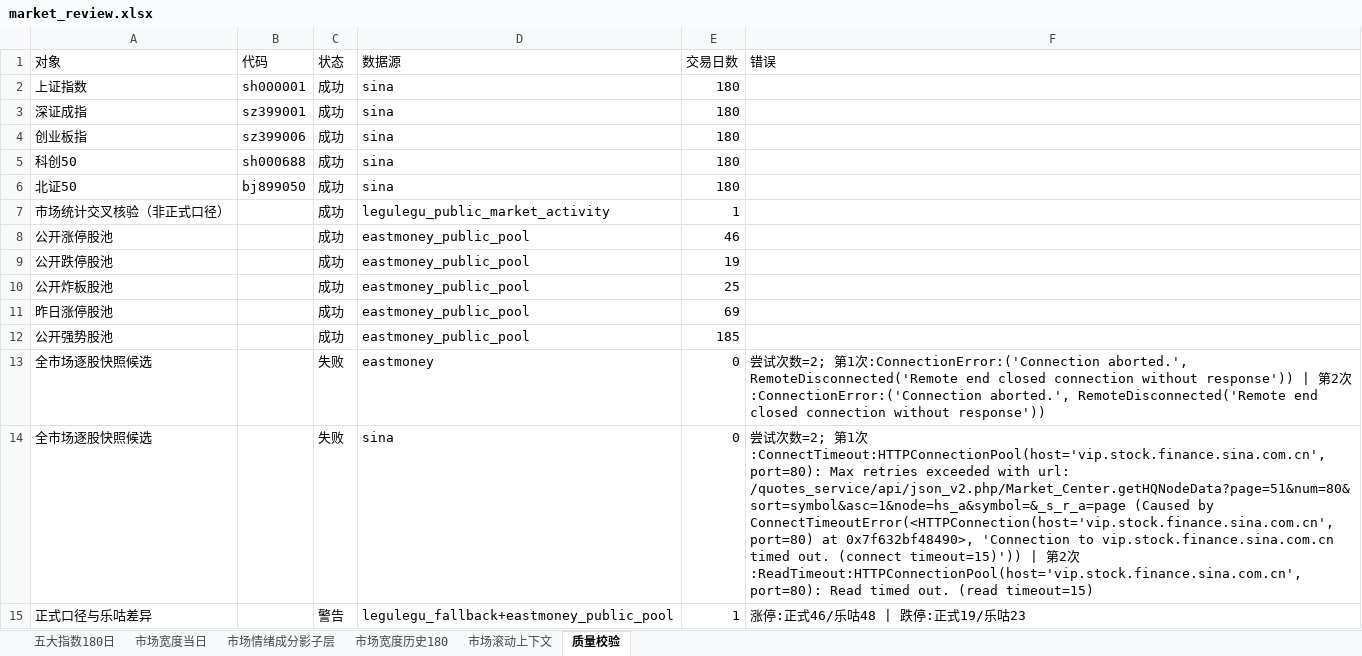
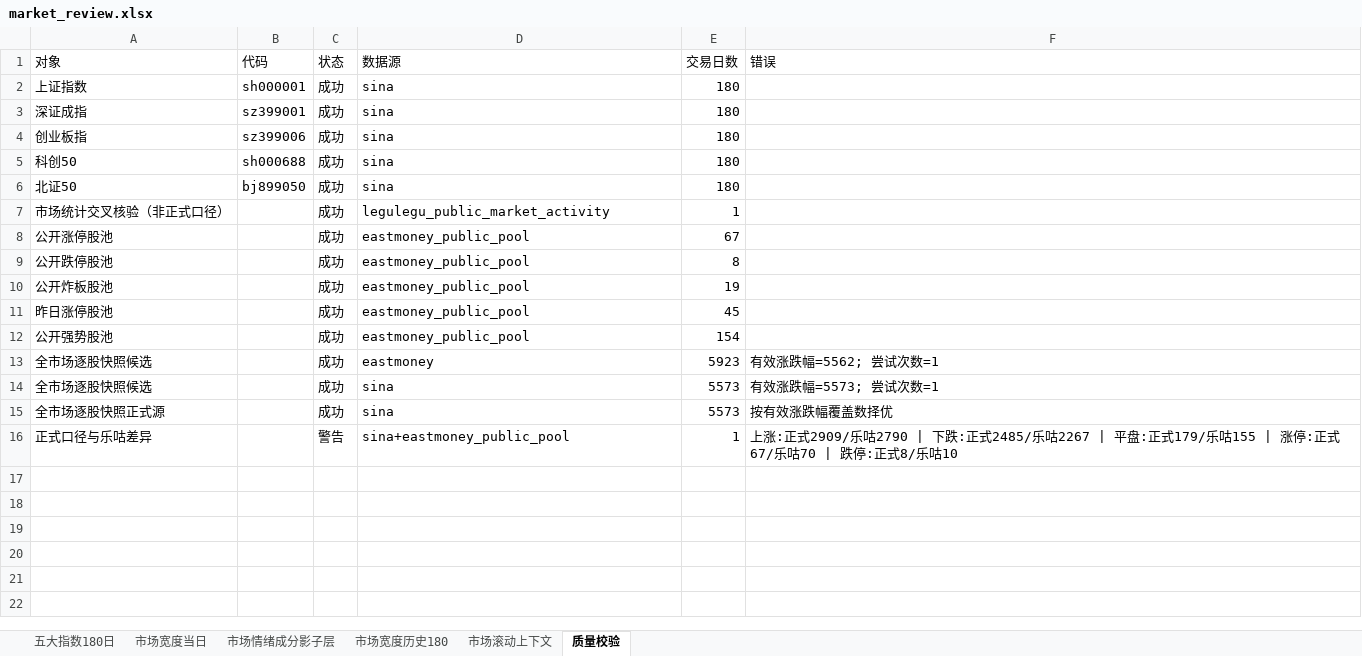
Before and after one commit to CyberAI2026/-akshare-mobile, an Excel workbook: v5_data/latest/market_review.xlsx, sheet 质量校验, drawn as a sheet; values as stored, in another font and other column widths than the file's, no borders; addresses are those after the commit; the diff names each change by its address in the sheet, - before the commit and + after, or states it on an @@ line.

```diff
--- a/v5_data/latest/market_review.xlsx (sheet 质量校验)
+++ b/v5_data/latest/market_review.xlsx (sheet 质量校验)
-E8 (交易日数): 46
+E8 (交易日数): 67
-E9 (交易日数): 19
+E9 (交易日数): 8
-E10 (交易日数): 25
+E10 (交易日数): 19
-E11 (交易日数): 69
+E11 (交易日数): 45
-E12 (交易日数): 185
+E12 (交易日数): 154
-C13:C14 (状态): 失败
+C13:C14 (状态): 成功
-E13 (交易日数): 0
+E13 (交易日数): 5923
-F13 (错误): 尝试次数=2; 第1次:ConnectionError:('Connection aborted.', RemoteDisconnected('Remote end closed connection without response')) | 第2次:ConnectionError:('Connection aborted.', RemoteDisconnected('Remote end closed connection without response'))
+F13 (错误): 有效涨跌幅=5562; 尝试次数=1
-E14 (交易日数): 0
+E14 (交易日数): 5573
-F14 (错误): 尝试次数=2; 第1次:ConnectTimeout:HTTPConnectionPool(host='vip.stock.finance.sina.com.cn', port=80): Max retries exceeded with url: /quotes_service/api/json_v2.php/Market_Center.getHQNodeData?page=51&num=80&sort=symbol&asc=1&node=hs_a&symbol=&_s_r_a=page (Caused by ConnectTimeoutError(<HTTPConnection(host='vip.stock.finance.sina.com.cn', port=80) at 0x7f632bf48490>, 'Connection to vip.stock.finance.sina.com.cn timed out. (connect timeout=15)')) | 第2次:ReadTimeout:HTTPConnectionPool(host='vip.stock.finance.sina.com.cn', port=80): Read timed out. (read timeout=15)
+F14 (错误): 有效涨跌幅=5573; 尝试次数=1
+row 15: 全市场逐股快照正式源 |  | 成功 | sina | 5573 | 按有效涨跌幅覆盖数择优
-D16 (数据源): legulegu_fallback+eastmoney_public_pool
+D16 (数据源): sina+eastmoney_public_pool
-F16 (错误): 涨停:正式46/乐咕48 | 跌停:正式19/乐咕23
+F16 (错误): 上涨:正式2909/乐咕2790 | 下跌:正式2485/乐咕2267 | 平盘:正式179/乐咕155 | 涨停:正式67/乐咕70 | 跌停:正式8/乐咕10
```
Also changed, not shown: sheet 市场情绪成分影子层, sheet 市场滚动上下文, sheet 市场宽度当日, sheet 五大指数180日, sheet 市场宽度历史180, v5_data/latest/sector_fund_flow.xlsx, 4 other files.
